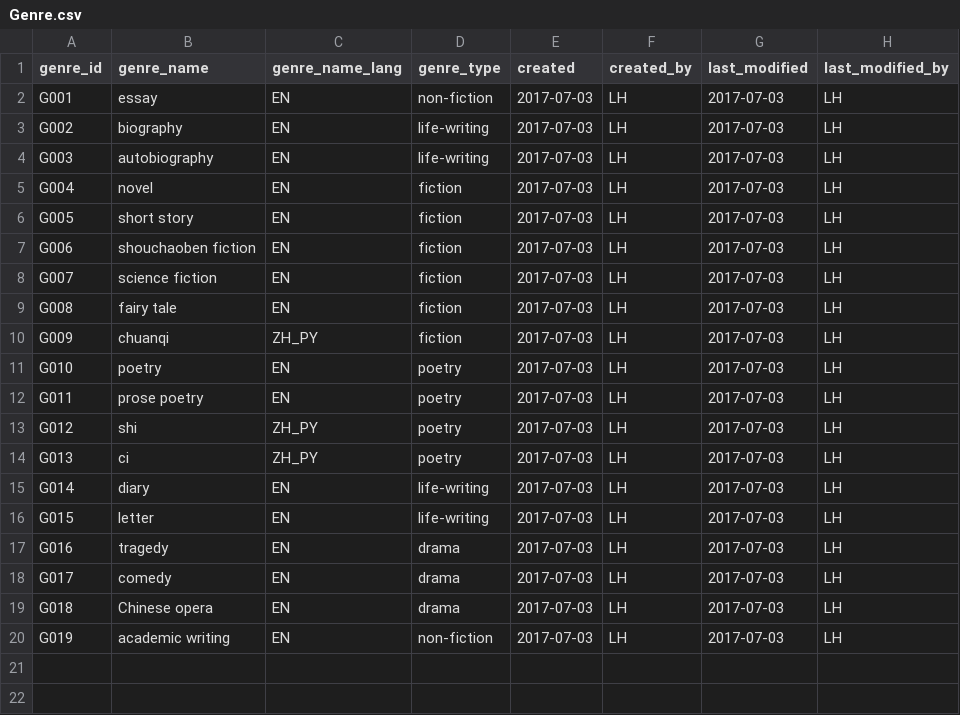
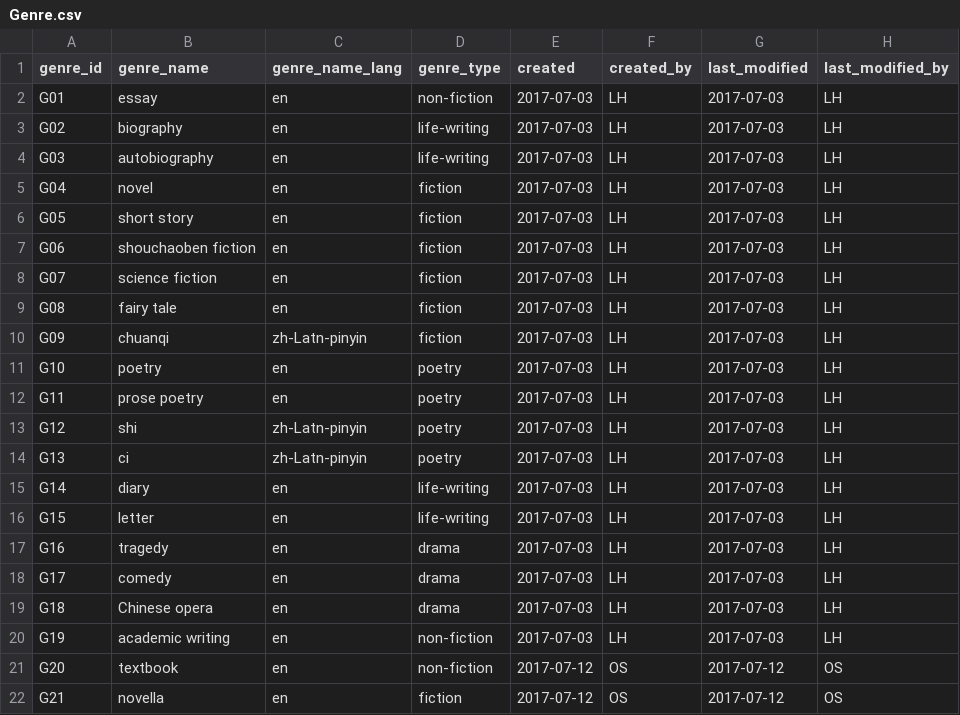
Before and after one commit to duncdrum/mini-reading, a CSV file: Genre.csv, drawn as a sheet.

```diff
--- a/Genre.csv
+++ b/Genre.csv
@@ -1,20 +1,22 @@
 genre_id,genre_name,genre_name_lang,genre_type,created,created_by,last_modified,last_modified_by
-G001,essay,EN,non-fiction,2017-07-03,LH,2017-07-03,LH
-G002,biography,EN,life-writing,2017-07-03,LH,2017-07-03,LH
-G003,autobiography,EN,life-writing,2017-07-03,LH,2017-07-03,LH
-G004,novel,EN,fiction,2017-07-03,LH,2017-07-03,LH
-G005,short story,EN,fiction,2017-07-03,LH,2017-07-03,LH
-G006,shouchaoben fiction,EN,fiction,2017-07-03,LH,2017-07-03,LH
-G007,science fiction,EN,fiction,2017-07-03,LH,2017-07-03,LH
-G008,fairy tale,EN,fiction,2017-07-03,LH,2017-07-03,LH
-G009,chuanqi,ZH_PY,fiction,2017-07-03,LH,2017-07-03,LH
-G010,poetry,EN,poetry,2017-07-03,LH,2017-07-03,LH
-G011,prose poetry,EN,poetry,2017-07-03,LH,2017-07-03,LH
-G012,shi,ZH_PY,poetry,2017-07-03,LH,2017-07-03,LH
-G013,ci,ZH_PY,poetry,2017-07-03,LH,2017-07-03,LH
-G014,diary,EN,life-writing,2017-07-03,LH,2017-07-03,LH
-G015,letter,EN,life-writing,2017-07-03,LH,2017-07-03,LH
-G016,tragedy,EN,drama,2017-07-03,LH,2017-07-03,LH
-G017,comedy,EN,drama,2017-07-03,LH,2017-07-03,LH
-G018,Chinese opera,EN,drama,2017-07-03,LH,2017-07-03,LH
-G019,academic writing,EN,non-fiction,2017-07-03,LH,2017-07-03,LH
+G01,essay,en,non-fiction,2017-07-03,LH,2017-07-03,LH
+G02,biography,en,life-writing,2017-07-03,LH,2017-07-03,LH
+G03,autobiography,en,life-writing,2017-07-03,LH,2017-07-03,LH
+G04,novel,en,fiction,2017-07-03,LH,2017-07-03,LH
+G05,short story,en,fiction,2017-07-03,LH,2017-07-03,LH
+G06,shouchaoben fiction,en,fiction,2017-07-03,LH,2017-07-03,LH
+G07,science fiction,en,fiction,2017-07-03,LH,2017-07-03,LH
+G08,fairy tale,en,fiction,2017-07-03,LH,2017-07-03,LH
+G09,chuanqi,zh-Latn-pinyin,fiction,2017-07-03,LH,2017-07-03,LH
+G10,poetry,en,poetry,2017-07-03,LH,2017-07-03,LH
+G11,prose poetry,en,poetry,2017-07-03,LH,2017-07-03,LH
+G12,shi,zh-Latn-pinyin,poetry,2017-07-03,LH,2017-07-03,LH
+G13,ci,zh-Latn-pinyin,poetry,2017-07-03,LH,2017-07-03,LH
+G14,diary,en,life-writing,2017-07-03,LH,2017-07-03,LH
+G15,letter,en,life-writing,2017-07-03,LH,2017-07-03,LH
+G16,tragedy,en,drama,2017-07-03,LH,2017-07-03,LH
+G17,comedy,en,drama,2017-07-03,LH,2017-07-03,LH
+G18,Chinese opera,en,drama,2017-07-03,LH,2017-07-03,LH
+G19,academic writing,en,non-fiction,2017-07-03,LH,2017-07-03,LH
+G20,textbook,en,non-fiction,2017-07-12,OS,2017-07-12,OS
+G21,novella,en,fiction,2017-07-12,OS,2017-07-12,OS
```
Also changed, not shown: Institution.csv, Person.csv, 6 other files.
